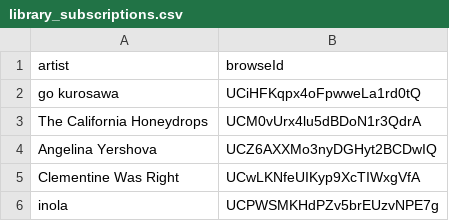
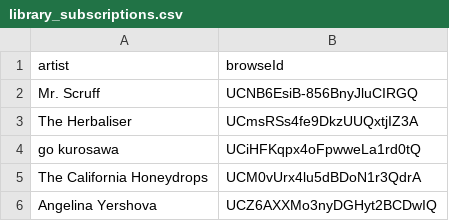
Before and after one commit to jwenerd/ytm-dl, a CSV file: output/library_subscriptions.csv, drawn as a sheet; only a part is shown; the shorter side is filled out with more unchanged rows; the diff names each change by its address in the sheet, - before the commit and + after, or states it on an @@ line.

```diff
--- a/output/library_subscriptions.csv
+++ b/output/library_subscriptions.csv
+row 2: Mr. Scruff | UCNB6EsiB-856BnyJluCIRGQ
+row 3: The Herbaliser | UCmsRSs4fe9DkzUUQxtjIZ3A
```
Also changed, not shown: 3 other files.
